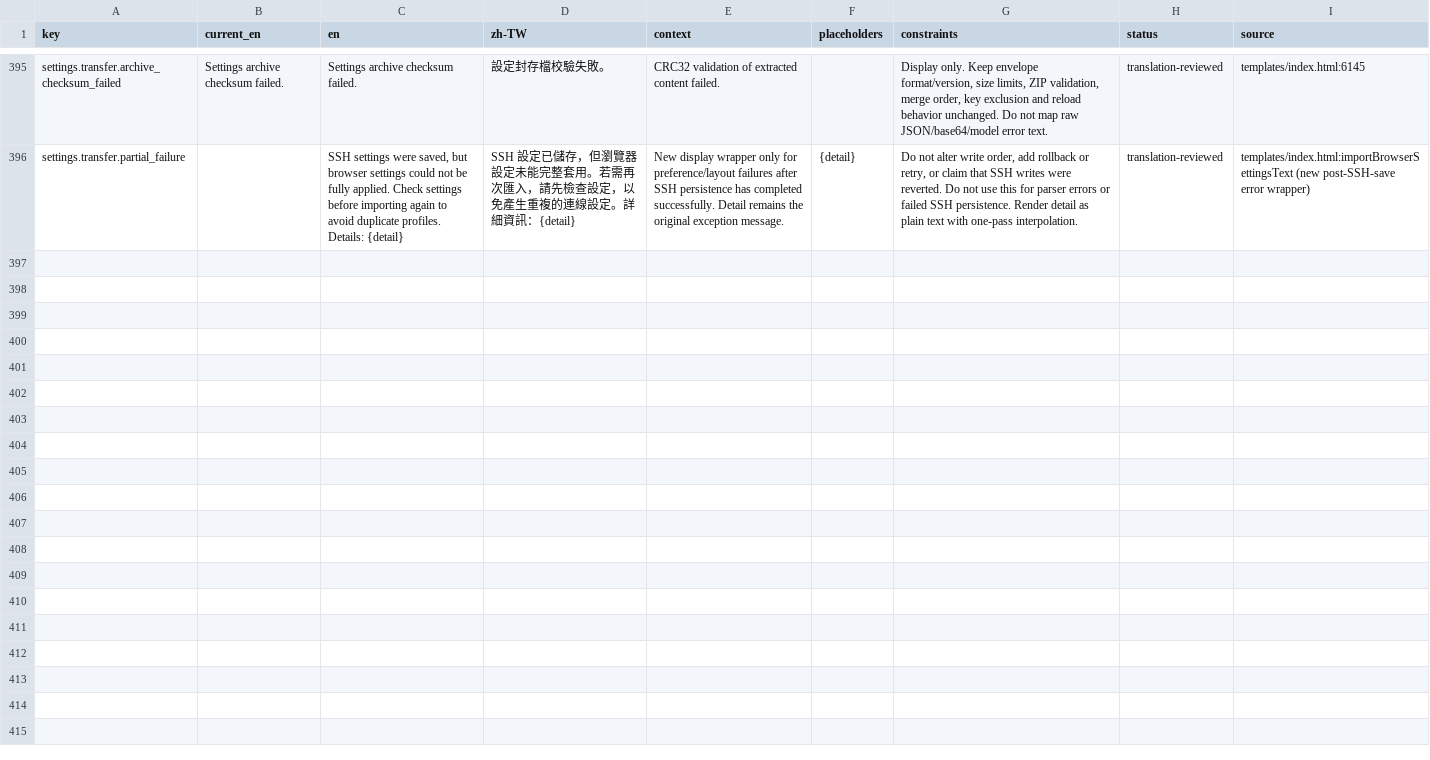
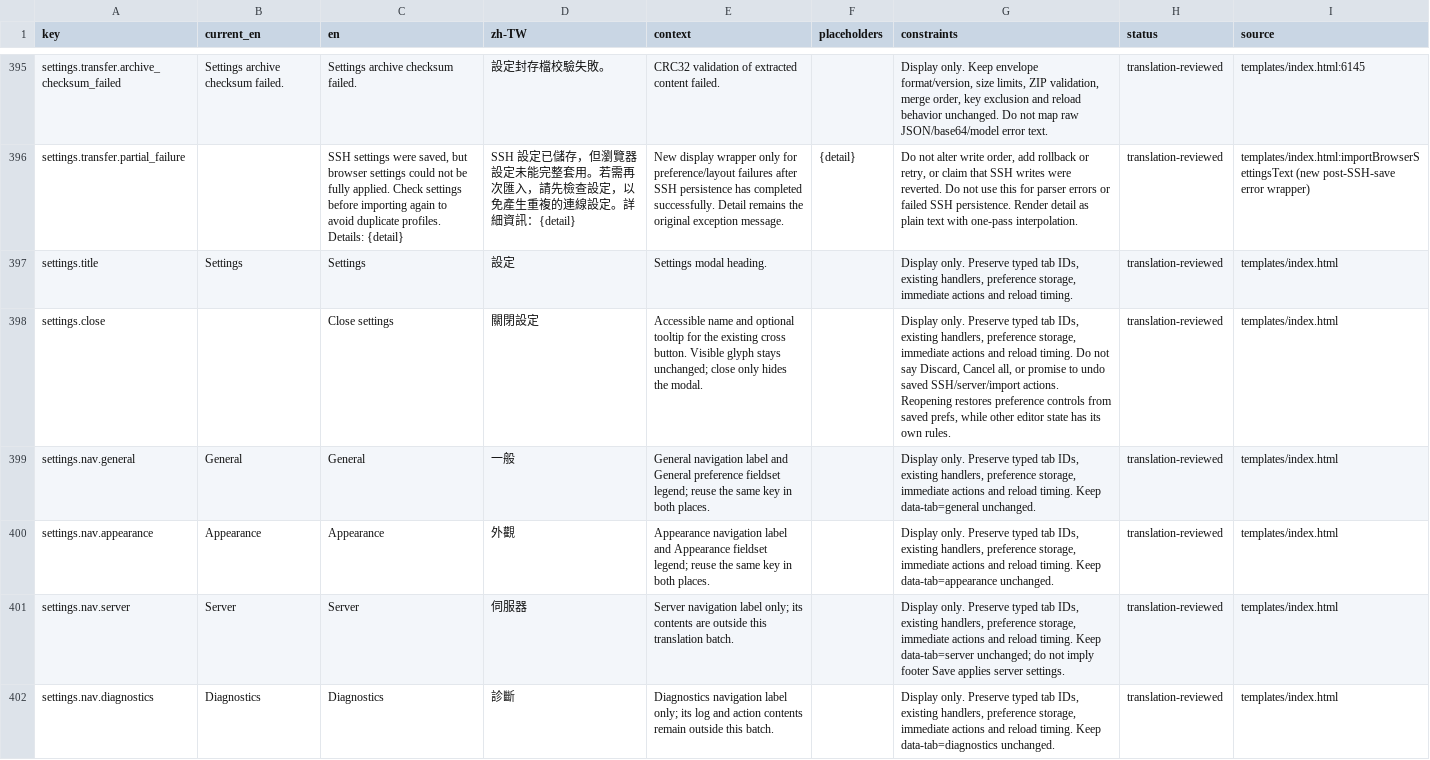
Before and after one commit to askac/standterm, a TSV file: docs/ui_copy_review.tsv, drawn as a sheet; only a part is shown, gaps mark what is left out; the diff covers the shown part only; the diff names each change by its address in the sheet, - before the commit and + after, or states it on an @@ line.

Commit message:
Clarify and localize settings preference actions

```diff
--- a/docs/ui_copy_review.tsv
+++ b/docs/ui_copy_review.tsv
+row 397: settings.title | Settings | Settings | 設定 | Settings modal heading. |  | Display only. Preserve typed tab IDs, existing handlers, preference storage, immediate actions and reload timing. | translation-reviewed | templates/index.html
+row 398: settings.close |  | Close settings | 關閉設定 | Accessible name and optional tooltip for the existing cross button. Visible glyph stays unchanged; close only hides the modal. |  | Display only. Preserve typed tab IDs, existing handlers, preference storage, immediate actions and reload timing. Do not say Discard, Cancel all, or promise to undo saved SSH/server/import actions. Reopening restores preference controls from saved prefs, while other editor state has its own rules. | translation-reviewed | templates/index.html
+row 399: settings.nav.general | General | General | 一般 | General navigation label and General preference fieldset legend; reuse the same key in both places. |  | Display only. Preserve typed tab IDs, existing handlers, preference storage, immediate actions and reload timing. Keep data-tab=general unchanged. | translation-reviewed | templates/index.html
+row 400: settings.nav.appearance | Appearance | Appearance | 外觀 | Appearance navigation label and Appearance fieldset legend; reuse the same key in both places. |  | Display only. Preserve typed tab IDs, existing handlers, preference storage, immediate actions and reload timing. Keep data-tab=appearance unchanged. | translation-reviewed | templates/index.html
+row 401: settings.nav.server | Server | Server | 伺服器 | Server navigation label only; its contents are outside this translation batch. |  | Display only. Preserve typed tab IDs, existing handlers, preference storage, immediate actions and reload timing. Keep data-tab=server unchanged; do not imply footer Save applies server settings. | translation-reviewed | templates/index.html
+row 402: settings.nav.diagnostics | Diagnostics | Diagnostics | 診斷 | Diagnostics navigation label only; its log and action contents remain outside this batch. |  | Display only. Preserve typed tab IDs, existing handlers, preference storage, immediate actions and reload timing. Keep data-tab=diagnostics unchanged. | translation-reviewed | templates/index.html
```
Also changed, not shown: 5 added rows and 3 edited cells elsewhere in this file, 5 other files.
